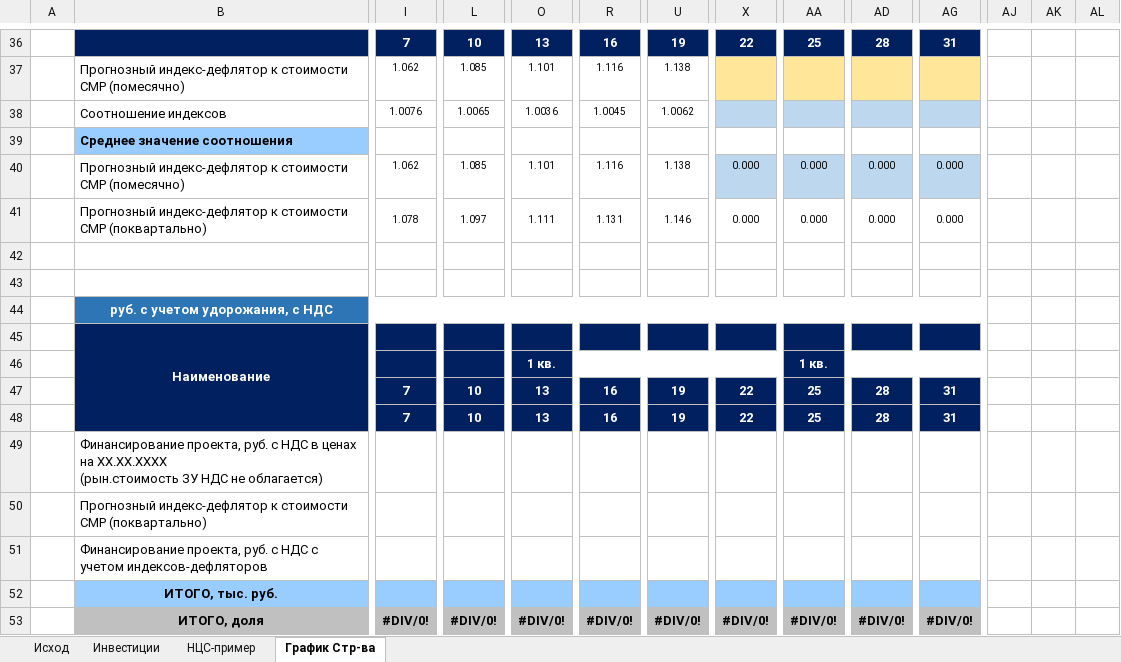
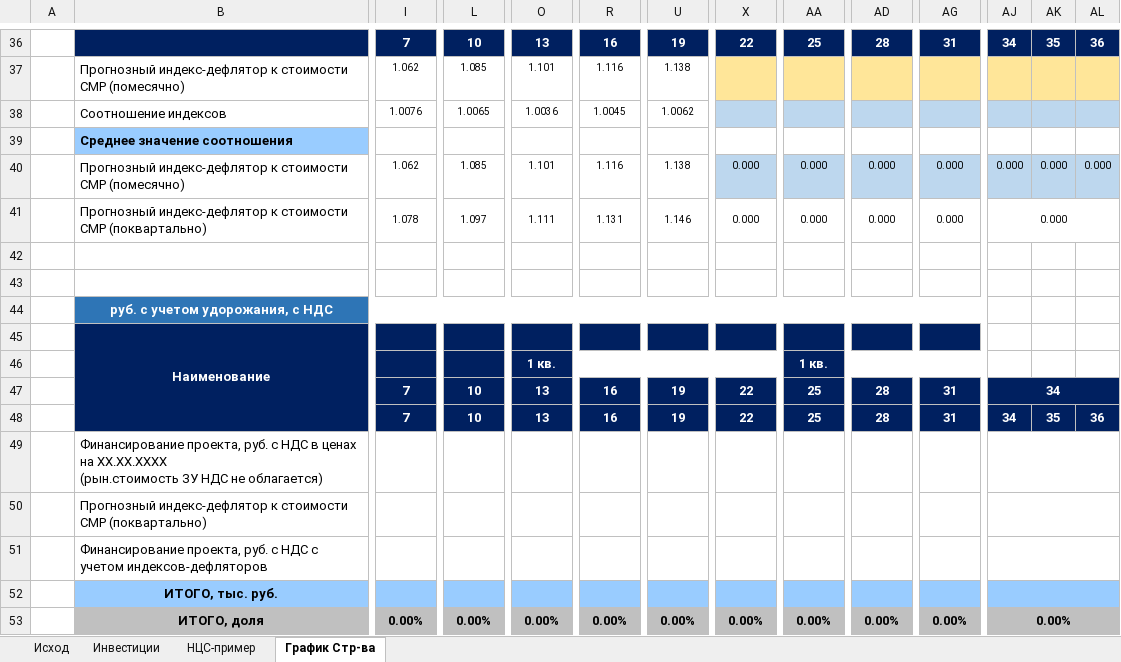
Before and after one commit to DnineO/3-term-of-SPBSTU, an Excel workbook: Бизнес-планирование в строительстве/Расчет_часть 1.xlsx, sheet График Стр-ва, drawn as a sheet; only a part is shown, gaps mark what is left out; values as stored, in another font and other column widths than the file's, no borders; charts and pictures not drawn; removed rows and columns are numbered as before the commit, all else as after; rows hold the shown columns only; the diff covers the shown part only; the diff names each change by its address in the sheet, - before the commit and + after, or states it on an @@ line.

```diff
--- a/Бизнес-планирование в строительстве/Расчет_часть 1.xlsx (sheet График Стр-ва)
+++ b/Бизнес-планирование в строительстве/Расчет_часть 1.xlsx (sheet График Стр-ва)
-AJ36:AL36 fill: none
+AJ36:AL36 fill: #002060
-AJ36: (empty)
+AJ36: 34
-AK36: (empty)
+AK36: 35
-AL36: (empty)
+AL36: 36
-AJ37:AL37 fill: none
+AJ37:AL37 fill: #FFE699
-AJ38:AL38 fill: none
+AJ38:AL38 fill: #BDD7EE
-AJ40:AJ41: (empty)
+AJ40:AJ41: 0.000
-AJ40:AL40 fill: none
+AJ40:AL40 fill: #BDD7EE
-AK40: (empty)
+AK40: 0.000
-AL40: (empty)
+AL40: 0.000
+AJ41:AL41 merged
-AJ47:AJ48: (empty)
+AJ47:AJ48: 34
-AJ47:AL48 fill: none
+AJ47:AL48 fill: #002060
+AJ47:AL47 merged
-AK48: (empty)
+AK48: 35
-AL48: (empty)
+AL48: 36
+AJ49:AL49 merged
+AJ50:AL50 merged
+AJ51:AL51 merged
-AJ52:AL52 fill: none
+AJ52:AL52 fill: #99CCFF
+AJ52:AL52 merged
-row 53:  | ИТОГО, доля | #DIV/0! | #DIV/0! | #DIV/0! | #DIV/0! | #DIV/0! | #DIV/0! | #DIV/0! | #DIV/0! | #DIV/0!
+row 53:  | ИТОГО, доля | 0.00% | 0.00% | 0.00% | 0.00% | 0.00% | 0.00% | 0.00% | 0.00% | 0.00% | 0.00%
```
Also changed, not shown: 7 added rows, 7 removed rows, 13 edited cells, cell formats and merged cells elsewhere in this sheet, sheet Инвестиции, formulas that keep their value, charts or pictures.
